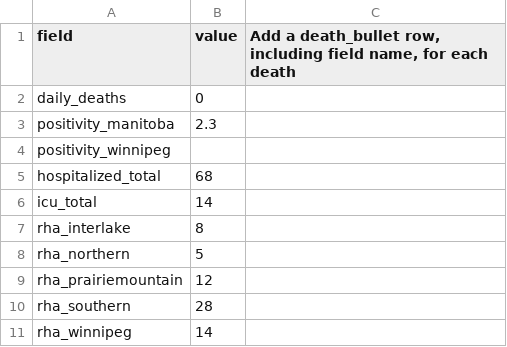
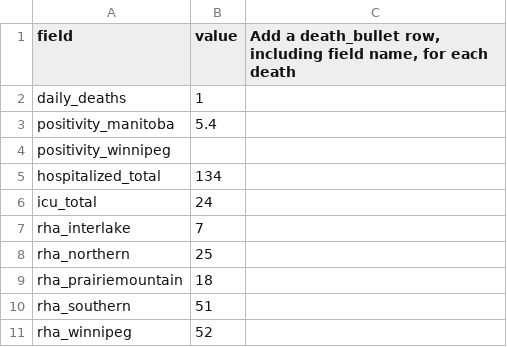
Before and after one commit to winnipegfreepress/covid19_analysis, a CSV file: data/raw/wfp_tji.csv, drawn as a sheet.

```diff
--- a/data/raw/wfp_tji.csv
+++ b/data/raw/wfp_tji.csv
@@ -1,11 +1,11 @@
 field,value,"Add a death_bullet row, including field name, for each death"
-daily_deaths,0,
-positivity_manitoba,2.3,
+daily_deaths,1,
+positivity_manitoba,5.4,
 positivity_winnipeg,,
-hospitalized_total,68,
-icu_total,14,
-rha_interlake,8,
-rha_northern,5,
-rha_prairiemountain,12,
-rha_southern,28,
-rha_winnipeg,14,
+hospitalized_total,134,
+icu_total,24,
+rha_interlake,7,
+rha_northern,25,
+rha_prairiemountain,18,
+rha_southern,51,
+rha_winnipeg,52,
```
Also changed, not shown: 2 other files.
